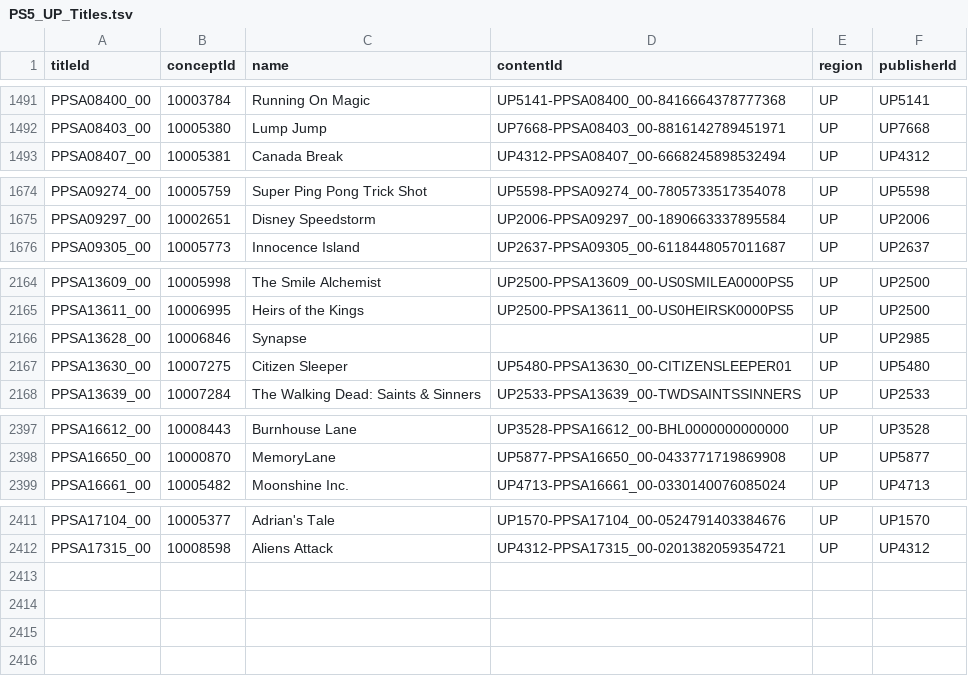
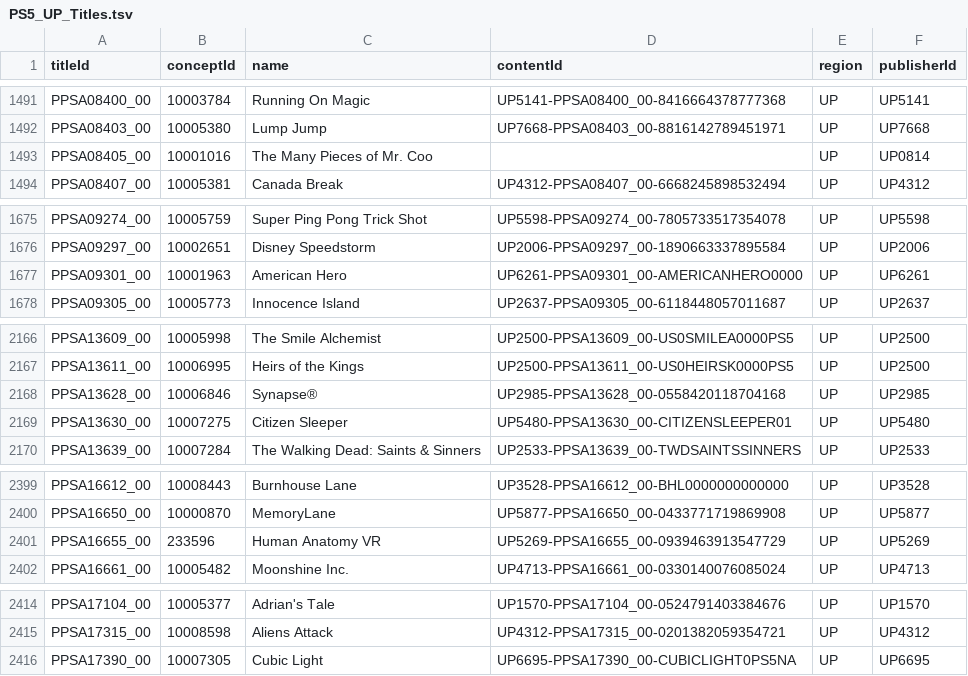
Before and after one commit to andshrew/PlayStation-Titles, a TSV file: Region/America/PS5_UP_Titles.tsv, drawn as a sheet; only a part is shown, gaps mark what is left out.

```diff
--- a/Region/America/PS5_UP_Titles.tsv
+++ b/Region/America/PS5_UP_Titles.tsv
@@ -1492,2 +1492,3 @@ PPSA08400_00	10003784	Running On Magic	UP5141-PPSA08400_00-8416664378777368	UP	U
 PPSA08403_00	10005380	Lump Jump	UP7668-PPSA08403_00-8816142789451971	UP	UP7668
+PPSA08405_00	10001016	The Many Pieces of Mr. Coo		UP	UP0814
 PPSA08407_00	10005381	Canada Break	UP4312-PPSA08407_00-6668245898532494	UP	UP4312
@@ -1675,2 +1676,3 @@ PPSA09274_00	10005759	Super Ping Pong Trick Shot	UP5598-PPSA09274_00-78057335173
 PPSA09297_00	10002651	Disney Speedstorm	UP2006-PPSA09297_00-1890663337895584	UP	UP2006
+PPSA09301_00	10001963	American Hero	UP6261-PPSA09301_00-AMERICANHERO0000	UP	UP6261
 PPSA09305_00	10005773	Innocence Island	UP2637-PPSA09305_00-6118448057011687	UP	UP2637
@@ -2165,3 +2167,3 @@ PPSA13609_00	10005998	The Smile Alchemist	UP2500-PPSA13609_00-US0SMILEA0000PS5	U
 PPSA13611_00	10006995	Heirs of the Kings	UP2500-PPSA13611_00-US0HEIRSK0000PS5	UP	UP2500
-PPSA13628_00	10006846	Synapse		UP	UP2985
+PPSA13628_00	10006846	Synapse®	UP2985-PPSA13628_00-0558420118704168	UP	UP2985
 PPSA13630_00	10007275	Citizen Sleeper	UP5480-PPSA13630_00-CITIZENSLEEPER01	UP	UP5480
@@ -2398,2 +2400,3 @@ PPSA16612_00	10008443	Burnhouse Lane	UP3528-PPSA16612_00-BHL0000000000000	UP	UP3
 PPSA16650_00	10000870	MemoryLane	UP5877-PPSA16650_00-0433771719869908	UP	UP5877
+PPSA16655_00	233596	Human Anatomy VR	UP5269-PPSA16655_00-0939463913547729	UP	UP5269
 PPSA16661_00	10005482	Moonshine Inc.	UP4713-PPSA16661_00-0330140076085024	UP	UP4713
@@ -2412 +2415,2 @@ PPSA17104_00	10005377	Adrian's Tale	UP1570-PPSA17104_00-0524791403384676	UP	UP15
 PPSA17315_00	10008598	Aliens Attack	UP4312-PPSA17315_00-0201382059354721	UP	UP4312
+PPSA17390_00	10007305	Cubic Light	UP6695-PPSA17390_00-CUBICLIGHT0PS5NA	UP	UP6695
```
Also changed, not shown: PS5_Titles.tsv, PS5_Titles_by_Concept.tsv, 32 other files.
